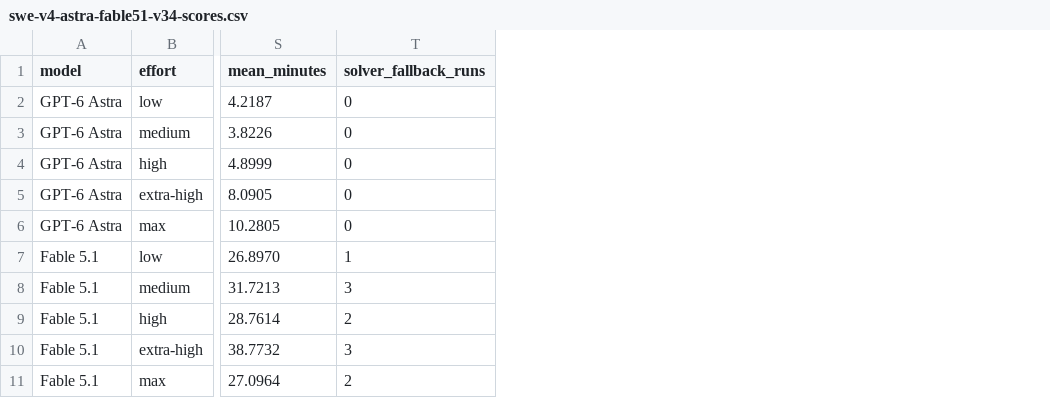
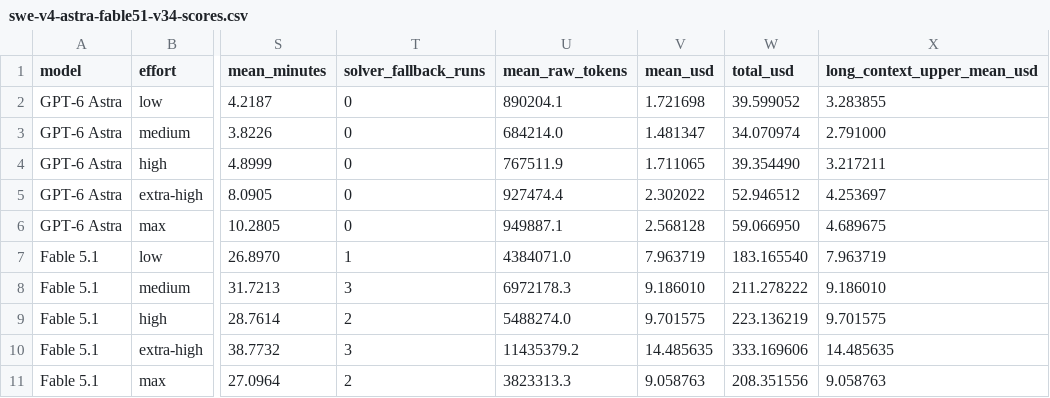
Before and after one commit to morganlinton/VulcanBenchCOM, a CSV file: assets/data/swe-v4-astra-fable51-v34-scores.csv, drawn as a sheet; only a part is shown, gaps mark what is left out; the diff names each change by its address in the sheet, - before the commit and + after, or states it on an @@ line.

```diff
--- a/assets/data/swe-v4-astra-fable51-v34-scores.csv
+++ b/assets/data/swe-v4-astra-fable51-v34-scores.csv
+column U (mean_raw_tokens), rows 2-11: 890204.1 | 684214.0 | 767511.9 | 927474.4 | 949887.1 | 4384071.0 | 6972178.3 | 5488274.0 | 11435379.2 | 3823313.3
+column V (mean_usd), rows 2-11: 1.721698 | 1.481347 | 1.711065 | 2.302022 | 2.568128 | 7.963719 | 9.186010 | 9.701575 | 14.485635 | 9.058763
+column W (total_usd), rows 2-11: 39.599052 | 34.070974 | 39.354490 | 52.946512 | 59.066950 | 183.165540 | 211.278222 | 223.136219 | 333.169606 | 208.351556
+column X (long_context_upper_mean_usd), rows 2-11: 3.283855 | 2.791000 | 3.217211 | 4.253697 | 4.689675 | 7.963719 | 9.186010 | 9.701575 | 14.485635 | 9.058763
```
Also changed, not shown: assets/data/swe-v4-astra-fable51-v34/runs.csv, 13 other files.
